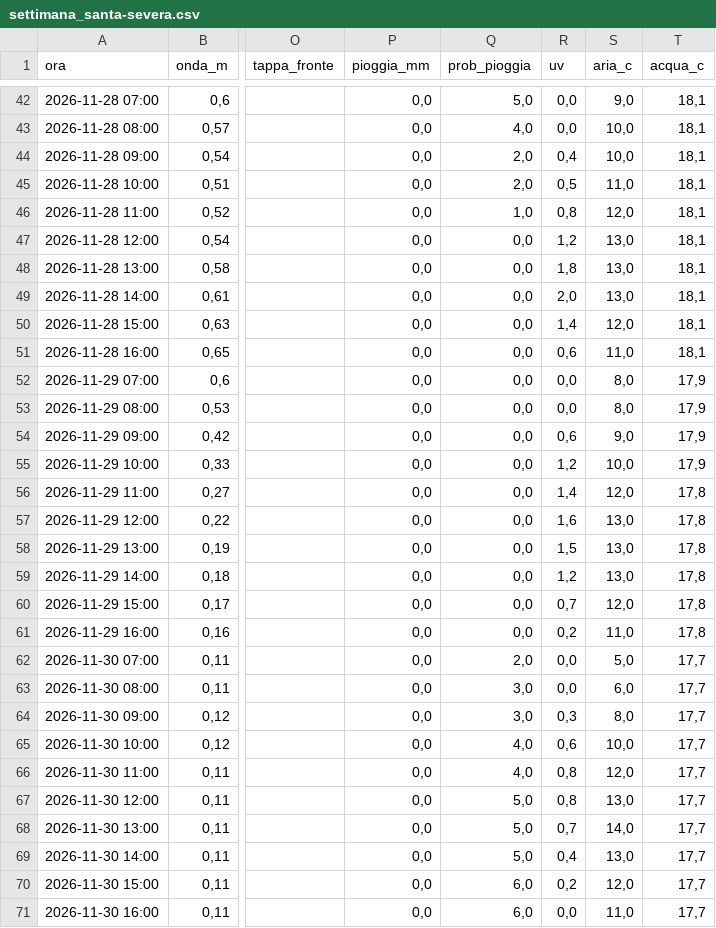
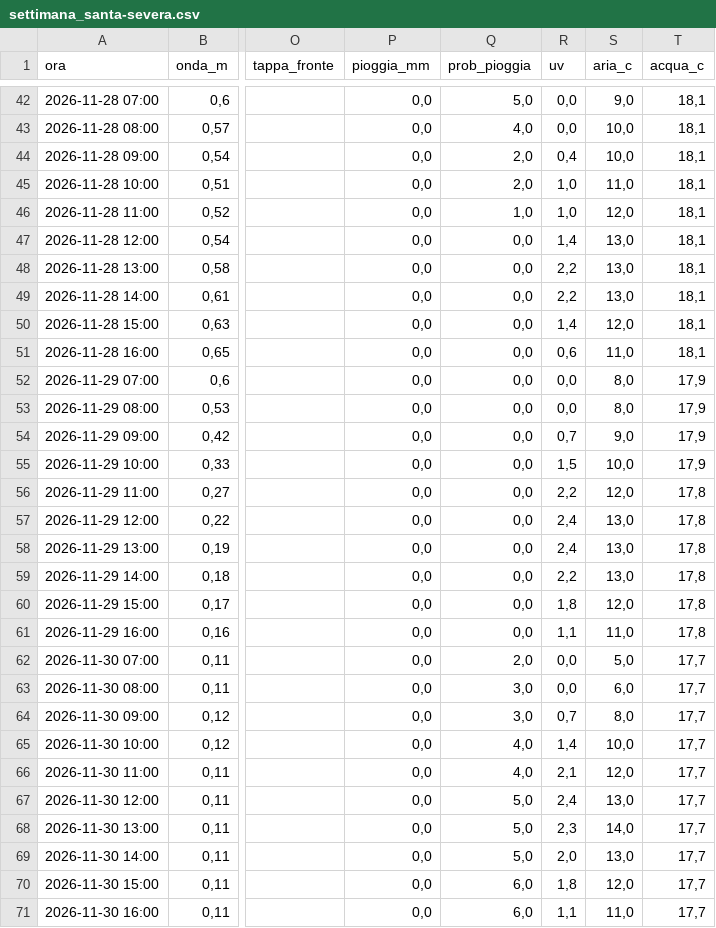
Before and after one commit to enricomariacaporossi/surf-lazio, a CSV file: data/settimana_santa-severa.csv, drawn as a sheet; only a part is shown, gaps mark what is left out; the diff covers the shown part only; the diff names each change by its address in the sheet, - before the commit and + after, or states it on an @@ line.

```diff
--- a/data/settimana_santa-severa.csv
+++ b/data/settimana_santa-severa.csv
-R45 (uv): 0,5
+R45 (uv): 1,0
-R46 (uv): 0,8
+R46 (uv): 1,0
-R47 (uv): 1,2
+R47 (uv): 1,4
-R48 (uv): 1,8
+R48 (uv): 2,2
-R49 (uv): 2,0
+R49 (uv): 2,2
-R54 (uv): 0,6
+R54 (uv): 0,7
-R55 (uv): 1,2
+R55 (uv): 1,5
-R56 (uv): 1,4
+R56 (uv): 2,2
-R57 (uv): 1,6
+R57 (uv): 2,4
-R58 (uv): 1,5
+R58 (uv): 2,4
-R59 (uv): 1,2
+R59 (uv): 2,2
-R60 (uv): 0,7
+R60 (uv): 1,8
-R61 (uv): 0,2
+R61 (uv): 1,1
-R64 (uv): 0,3
+R64 (uv): 0,7
-R65 (uv): 0,6
+R65 (uv): 1,4
-R66 (uv): 0,8
+R66 (uv): 2,1
-R67 (uv): 0,8
+R67 (uv): 2,4
-R68 (uv): 0,7
+R68 (uv): 2,3
-R69 (uv): 0,4
+R69 (uv): 2,0
-R70 (uv): 0,2
+R70 (uv): 1,8
-R71 (uv): 0,0
+R71 (uv): 1,1
```
Also changed, not shown: 18 edited cells elsewhere in this file, data/settimana_fregene.csv, data/settimana_secret-spot.csv, 2 other files.
